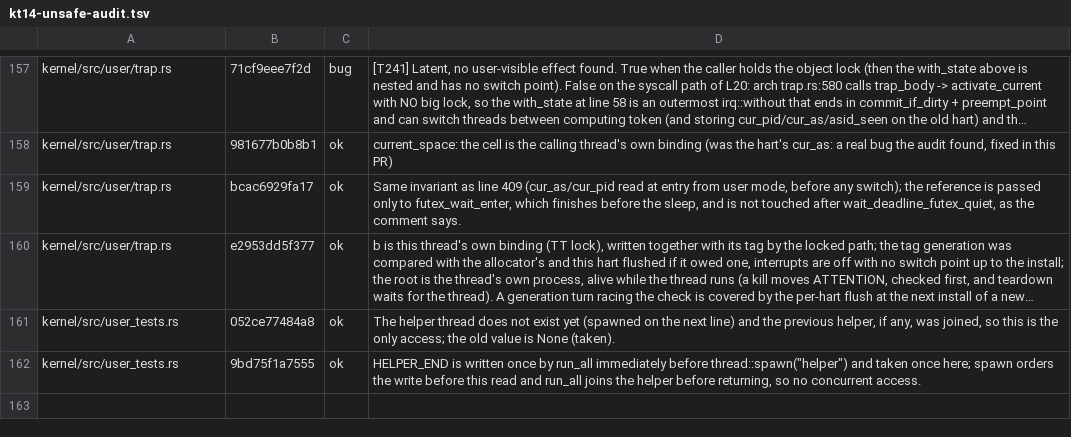
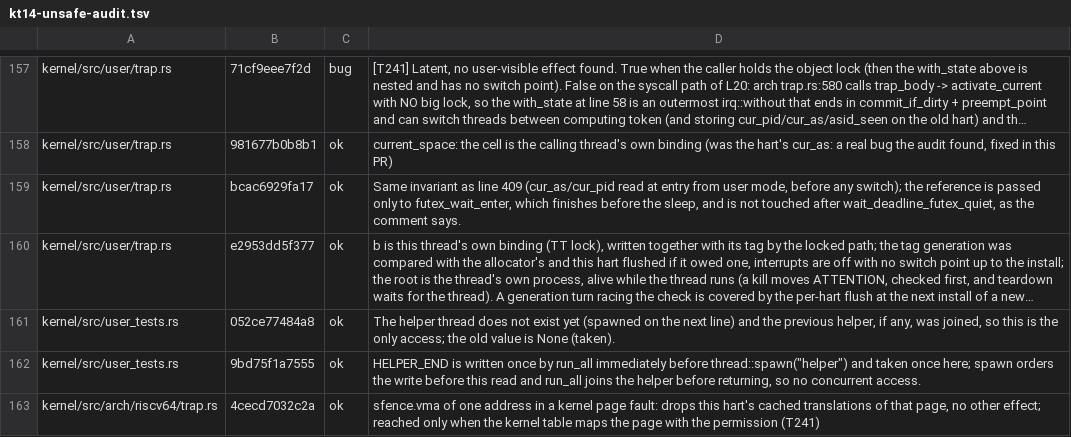
Before and after one commit to cwxyz75/riscv-basic, a TSV file: docs/records/reviews/kt14-unsafe-audit.tsv, drawn as a sheet; only a part is shown, gaps mark what is left out; long unchanged cells end in ….

```diff
--- a/docs/records/reviews/kt14-unsafe-audit.tsv
+++ b/docs/records/reviews/kt14-unsafe-audit.tsv
@@ -162 +162,2 @@ kernel/src/user_tests.rs	052ce77484a8	ok	The helper thread does not exist yet (s
 kernel/src/user_tests.rs	9bd75f1a7555	ok	HELPER_END is written once by run_all immediately before thread::spawn("helper") and taken once here; spawn orders the write before this read and run_all joins the helper before returning, so no concurrent access.
+kernel/src/arch/riscv64/trap.rs	4cecd7032c2a	ok	sfence.vma of one address in a kernel page fault: drops this hart's cached translations of that page, no other effect; reached only when the kernel table maps the page with the permission (T241)
```
Also changed, not shown: 5 other files.
